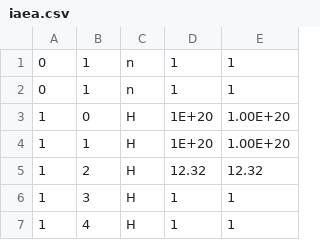
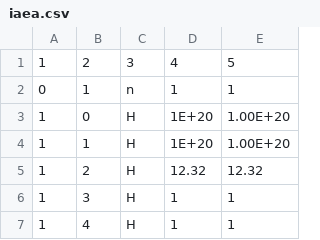
Before and after one commit to calemhoffman/inflight, a CSV file: rates_chart/iaea.csv, drawn as a sheet; only a part is shown; removed rows and columns are numbered as before the commit, all else as after; the diff names each change by its address in the sheet, - before the commit and + after, or states it on an @@ line.

Commit message:
Update iaea.csv

```diff
--- a/rates_chart/iaea.csv
+++ b/rates_chart/iaea.csv
-row 1: 0 | 1 | n | 1 | 1
+row 1: 1 | 2 | 3 | 4 | 5
```
